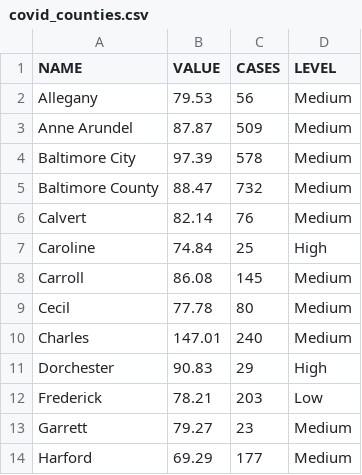
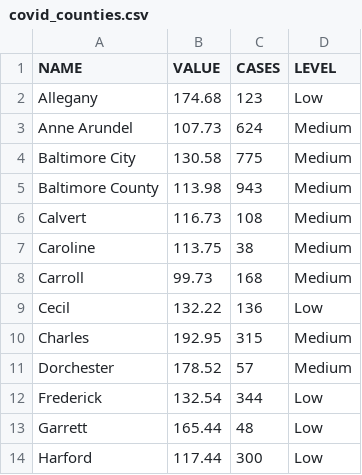
Before and after one commit to ngelbard/CNS, a CSV file: covid_counties.csv, drawn as a sheet; only a part is shown; the diff covers the shown part only.

```diff
--- a/covid_counties.csv
+++ b/covid_counties.csv
@@ -1,14 +1,14 @@
 NAME,VALUE,CASES,LEVEL
-Allegany,79.53,56,Medium
-Anne Arundel,87.87,509,Medium
-Baltimore City,97.39,578,Medium
-Baltimore County,88.47,732,Medium
-Calvert,82.14,76,Medium
-Caroline,74.84,25,High
-Carroll,86.08,145,Medium
-Cecil,77.78,80,Medium
-Charles,147.01,240,Medium
-Dorchester,90.83,29,High
-Frederick,78.21,203,Low
-Garrett,79.27,23,Medium
-Harford,69.29,177,Medium
+Allegany,174.68,123,Low
+Anne Arundel,107.73,624,Medium
+Baltimore City,130.58,775,Medium
+Baltimore County,113.98,943,Medium
+Calvert,116.73,108,Medium
+Caroline,113.75,38,Medium
+Carroll,99.73,168,Medium
+Cecil,132.22,136,Low
+Charles,192.95,315,Medium
+Dorchester,178.52,57,Medium
+Frederick,132.54,344,Low
+Garrett,165.44,48,Low
+Harford,117.44,300,Low
```
Also changed, not shown: 24 edited cells elsewhere in this file.
